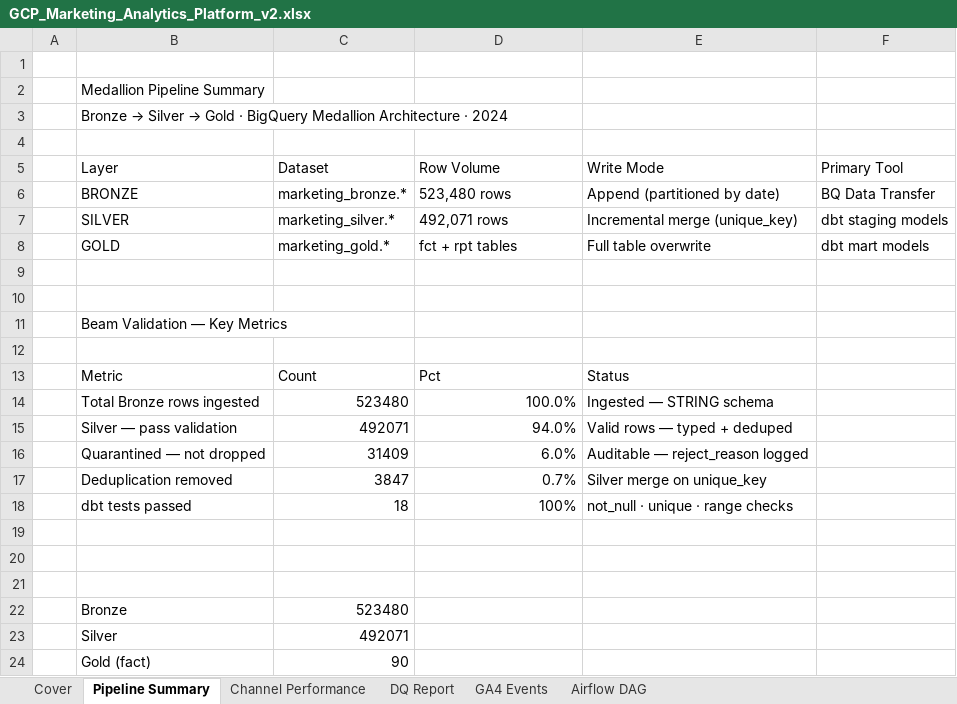
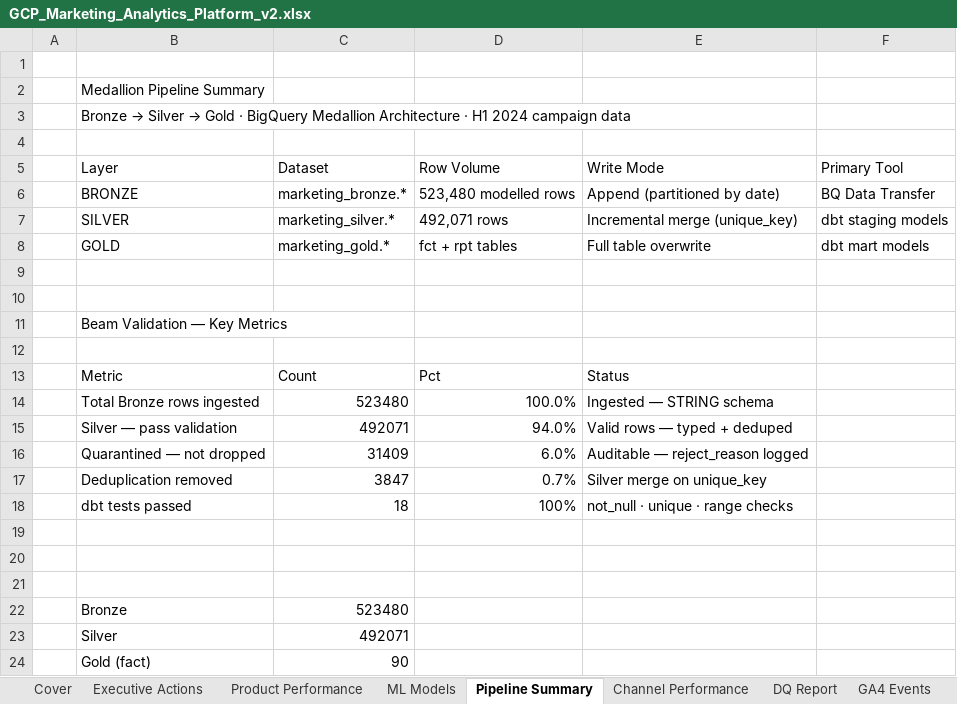
Before and after one commit to anthonyapollis/GCP-Marketing-Analytics-Platform, an Excel workbook: excel/GCP_Marketing_Analytics_Platform_v2.xlsx, sheet Pipeline Summary, drawn as a sheet; values as stored, in another font and other column widths than the file's, no cell formats; charts and pictures not drawn; the diff names each change by its address in the sheet, - before the commit and + after, or states it on an @@ line.

Commit message:
Build Cape Cart campaign case study

```diff
--- a/excel/GCP_Marketing_Analytics_Platform_v2.xlsx (sheet Pipeline Summary)
+++ b/excel/GCP_Marketing_Analytics_Platform_v2.xlsx (sheet Pipeline Summary)
+sheet tab: Executive Actions
+sheet tab: Product Performance
+sheet tab: ML Models
-B3 (Layer): …Architecture · 2024
+B3 (Layer): …Architecture · H1 2024 campaign data
-D6 (Row Volume): 523,480 rows
+D6 (Row Volume): 523,480 modelled rows
```
Also changed, not shown: sheet Airflow DAG, sheet Cover, sheet DQ Report, sheet Channel Performance, sheet GA4 Events, cell formats, charts or pictures, 32 other files.
